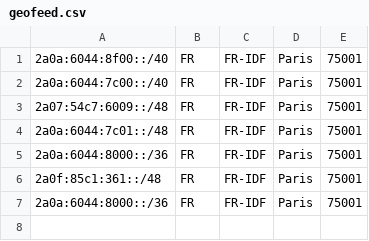
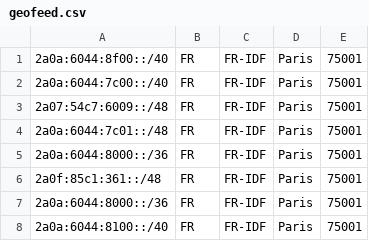
Before and after one commit to astromandev/geofeed, a CSV file: geofeed.csv, drawn as a sheet; the diff names each change by its address in the sheet, - before the commit and + after, or states it on an @@ line.

Commit message:
Update geofeed.csv

```diff
--- a/geofeed.csv
+++ b/geofeed.csv
+row 8: 2a0a:6044:8100::/40 | FR | FR-IDF | Paris | 75001
```
